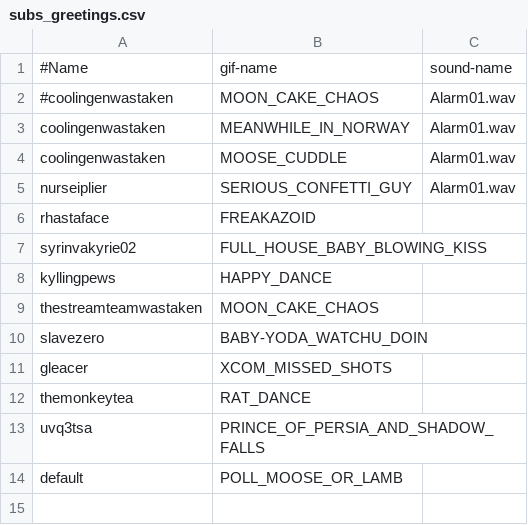
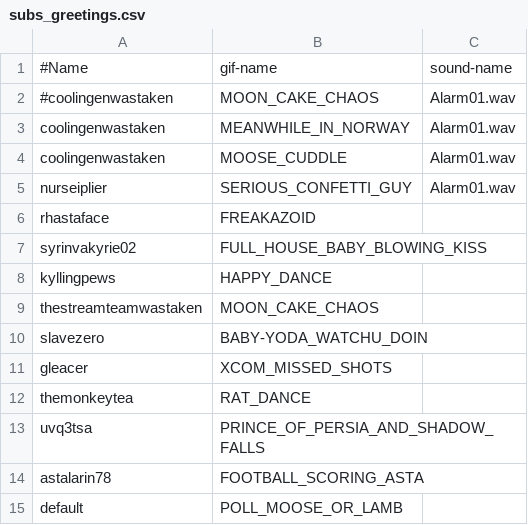
Before and after one commit to GlenRoger/Asynced_AlbotKeinstein, a CSV file: overlay_media/subs_greetings.csv, drawn as a sheet.

```diff
--- a/overlay_media/subs_greetings.csv
+++ b/overlay_media/subs_greetings.csv
@@ -13,2 +13,3 @@ themonkeytea;RAT_DANCE;
 uvq3tsa;PRINCE_OF_PERSIA_AND_SHADOW_FALLS;
+astalarin78;FOOTBALL_SCORING_ASTA;
 default;POLL_MOOSE_OR_LAMB;
```
Also changed, not shown: overlay_media/Gifs/known_gifs.csv, 15 other files.
